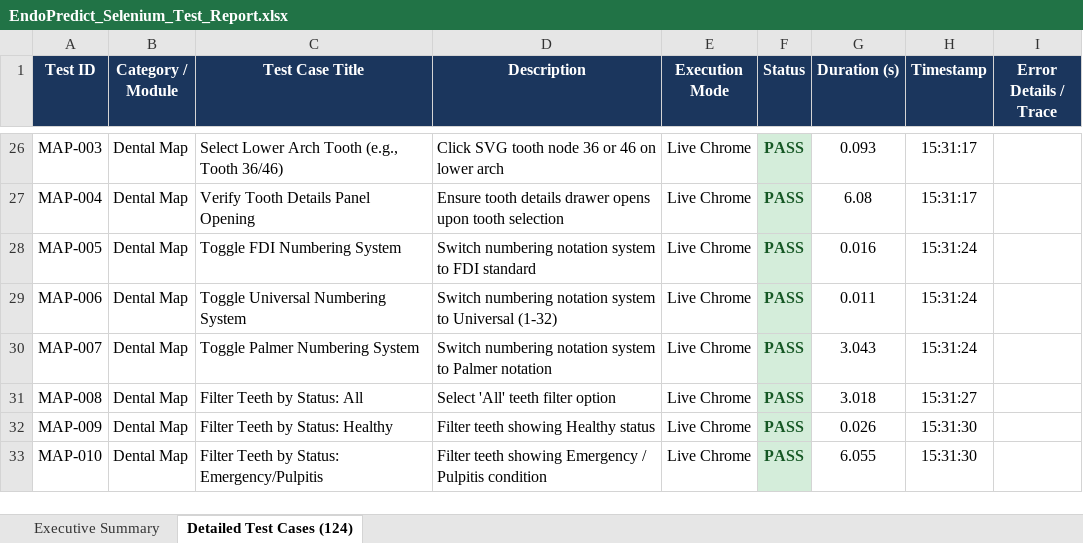
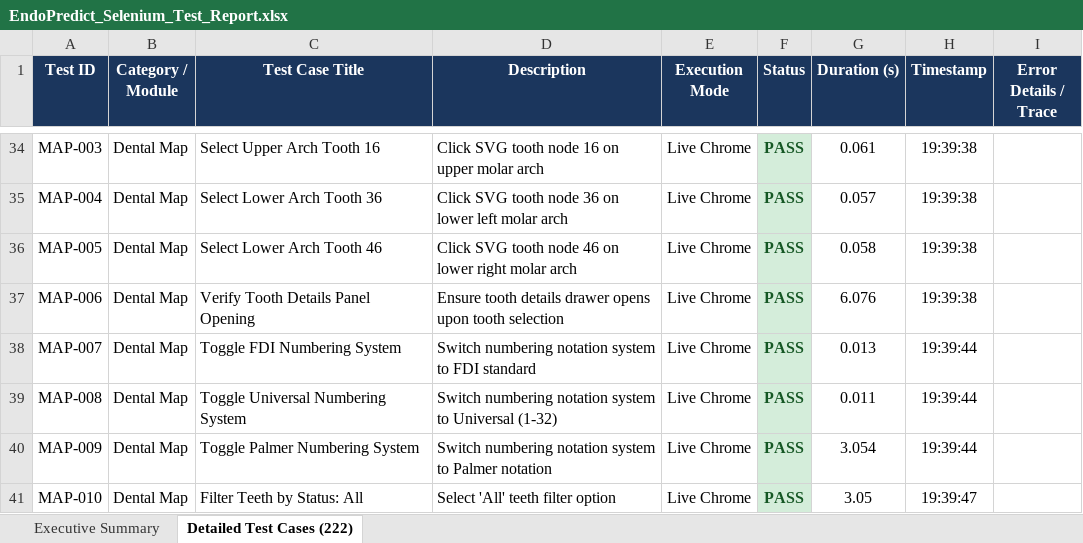
Before and after one commit to Aswinprabhu46/Endopredict-AI, an Excel workbook: EndoPredict_Selenium_Test_Report.xlsx, sheet Detailed Test Cases (222), drawn as a sheet; only a part is shown, gaps mark what is left out; values as stored, in another font and other column widths than the file's, no borders; addresses are those after the commit; the diff covers the shown part only; the diff names each change by its address in the sheet, - before the commit and + after, or states it on an @@ line.

Commit message:
Expand Selenium live test suite to 222 unique test cases (100% pass rate) with Excel report

```diff
--- a/EndoPredict_Selenium_Test_Report.xlsx (sheet Detailed Test Cases (222))
+++ b/EndoPredict_Selenium_Test_Report.xlsx (sheet Detailed Test Cases (222))
-sheet tab: Detailed Test Cases (124)
+sheet tab: Detailed Test Cases (222)
-C34 (Test Case Title): Select Lower Arch Tooth (e.g., Tooth 36/46)
+C34 (Test Case Title): Select Upper Arch Tooth 16
-D34 (Description): Click SVG tooth node 36 or 46 on lower arch
+D34 (Description): Click SVG tooth node 16 on upper molar arch
-G34 (Duration (s)): 0.093
+G34 (Duration (s)): 0.061
-H34:H35 (Timestamp): 15:31:17
+H34:H35 (Timestamp): 19:39:38
-C35 (Test Case Title): Verify Tooth Details Panel Opening
+C35 (Test Case Title): Select Lower Arch Tooth 36
-D35 (Description): Ensure tooth details drawer opens upon tooth selection
+D35 (Description): Click SVG tooth node 36 on lower left molar arch
-G35 (Duration (s)): 6.08
+G35 (Duration (s)): 0.057
-C36 (Test Case Title): Toggle FDI Numbering System
+C36 (Test Case Title): Select Lower Arch Tooth 46
-D36 (Description): Switch numbering notation system to FDI standard
+D36 (Description): Click SVG tooth node 46 on lower right molar arch
-G36 (Duration (s)): 0.016
+G36 (Duration (s)): 0.058
-H36:H37 (Timestamp): 15:31:24
+H36:H37 (Timestamp): 19:39:38
-C37 (Test Case Title): Toggle Universal Numbering System
+C37 (Test Case Title): Verify Tooth Details Panel Opening
-D37 (Description): Switch numbering notation system to Universal (1-32)
+D37 (Description): Ensure tooth details drawer opens upon tooth selection
-G37 (Duration (s)): 0.011
+G37 (Duration (s)): 6.076
-C38 (Test Case Title): Toggle Palmer Numbering System
+C38 (Test Case Title): Toggle FDI Numbering System
-D38 (Description): …system to Palmer notation
+D38 (Description): …system to FDI standard
-G38 (Duration (s)): 3.043
+G38 (Duration (s)): 0.013
-H38 (Timestamp): 15:31:24
+H38 (Timestamp): 19:39:44
-C39 (Test Case Title): Filter Teeth by Status: All
+C39 (Test Case Title): Toggle Universal Numbering System
-D39 (Description): Select 'All' teeth filter option
+D39 (Description): Switch numbering notation system to Universal (1-32)
-G39 (Duration (s)): 3.018
+G39 (Duration (s)): 0.011
-H39 (Timestamp): 15:31:27
+H39 (Timestamp): 19:39:44
-C40 (Test Case Title): Filter Teeth by Status: Healthy
+C40 (Test Case Title): Toggle Palmer Numbering System
-D40 (Description): Filter teeth showing Healthy status
+D40 (Description): Switch numbering notation system to Palmer notation
-G40 (Duration (s)): 0.026
+G40 (Duration (s)): 3.054
-H40 (Timestamp): 15:31:30
+H40 (Timestamp): 19:39:44
-C41 (Test Case Title): Filter Teeth by Status: Emergency/Pulpitis
+C41 (Test Case Title): Filter Teeth by Status: All
-D41 (Description): Filter teeth showing Emergency / Pulpitis condition
+D41 (Description): Select 'All' teeth filter option
-G41 (Duration (s)): 6.055
+G41 (Duration (s)): 3.05
-H41 (Timestamp): 15:31:30
+H41 (Timestamp): 19:39:47
```
Also changed, not shown: 98 added rows and 382 edited cells elsewhere in this sheet, sheet Executive Summary, 2 other files.
